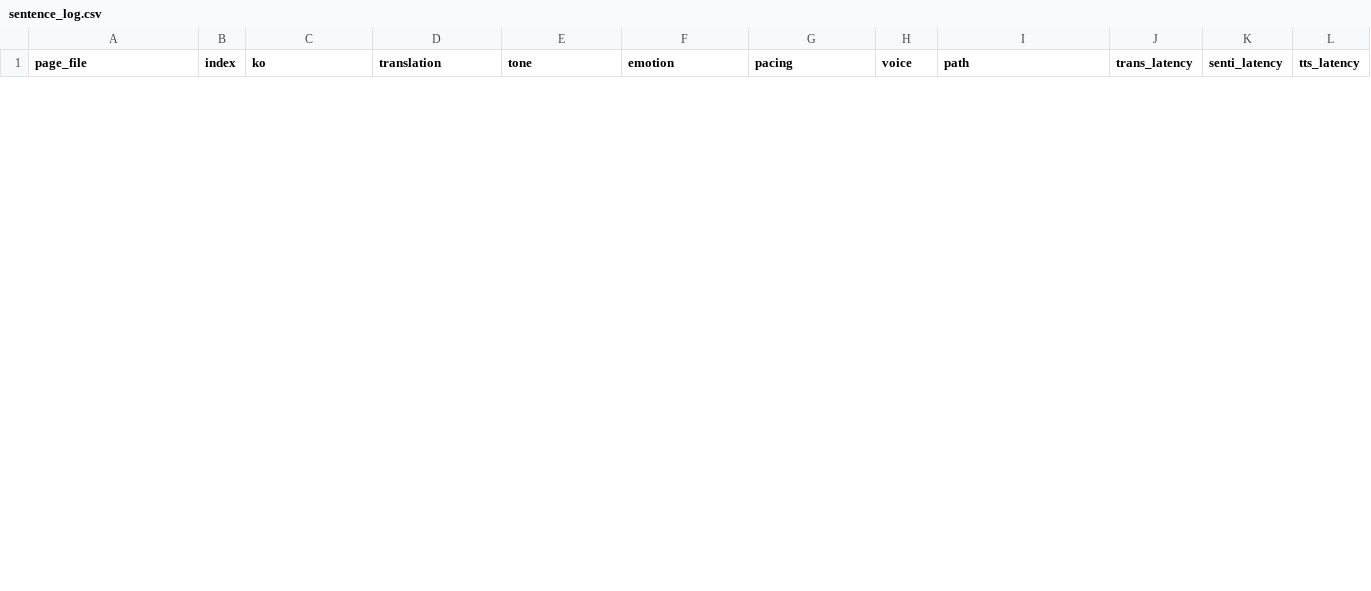
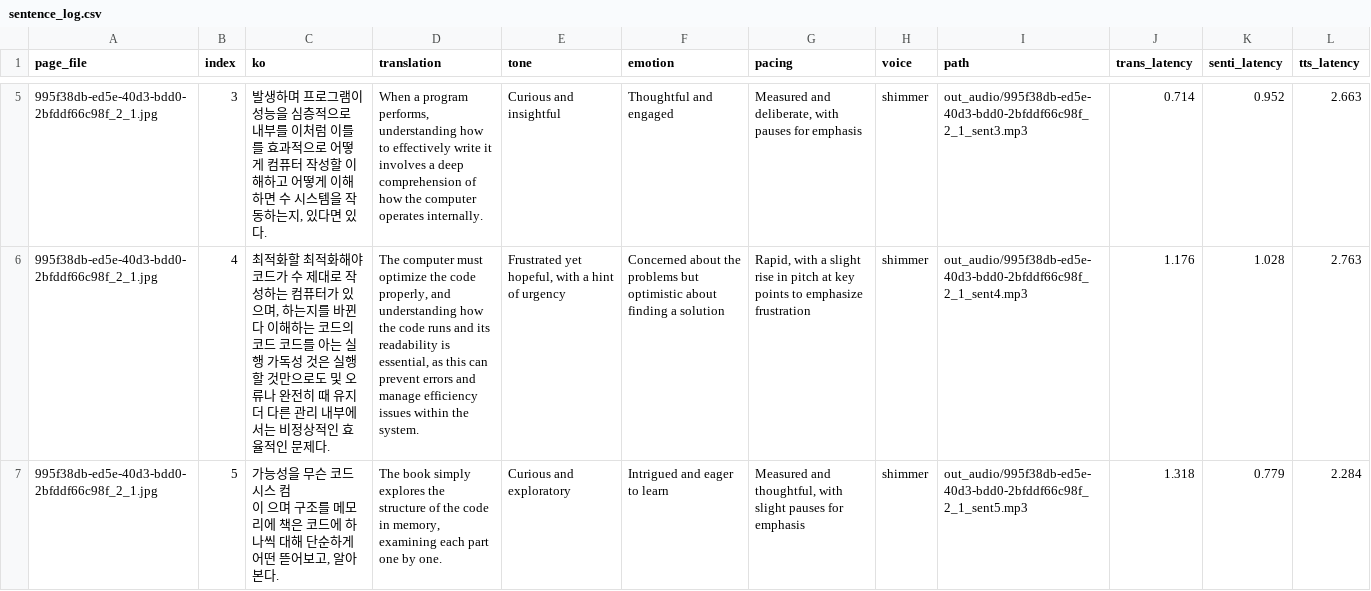
Before and after one commit to snuhcs-course/swpp-2025-project-team-09, a CSV file: backend/log/sentence_log.csv, drawn as a sheet; only a part is shown, gaps mark what is left out; ↵ is a line break in a cell; the diff covers the shown part only; the diff names each change by its address in the sheet, - before the commit and + after, or states it on an @@ line.

```diff
--- a/backend/log/sentence_log.csv
+++ b/backend/log/sentence_log.csv
+row 5: 995f38db-ed5e-40d3-bdd0-2bfddf66c98f_2_1.jpg | 3 | 발생하며 프로그램이 성능을 심층적으로 내부를 이처럼 이를 를 효과적으로 어떻게 컴퓨터 작성할 이해하고 어떻게 이해하면 수 시스템을 작동하는지, 있다면 있다. | When a program performs, understanding how to effectively write it involves a deep comprehension of how the computer operates internally. | Curious and insightful | Thoughtful and engaged | Measured and deliberate, with pauses for emphasis | shimmer | out_audio/995f38db-ed5e-40d3-bdd0-2bfddf66c98f_2_1_sent3.mp3 | 0.714 | 0.952 | 2.663
+row 6: 995f38db-ed5e-40d3-bdd0-2bfddf66c98f_2_1.jpg | 4 | 최적화할 최적화해야 코드가 수 제대로 작성하는 컴퓨터가 있으며, 하는지를 바뀐다 이해하는 코드의 코드 코드를 아는 실행 가독성 것은 실행할 것만으로도 및 오류나 완전히 때 유지 더 다른 관리 내부에서는 비정상적인 효율적인 문제다. | The computer must optimize the code properly, and understanding how the code runs and its readability is essential, as this can prevent errors and manage efficiency issues within the system. | Frustrated yet hopeful, with a hint of urgency | Concerned about the problems but optimistic about finding a solution | Rapid, with a slight rise in pitch at key points to emphasize frustration | shimmer | out_audio/995f38db-ed5e-40d3-bdd0-2bfddf66c98f_2_1_sent4.mp3 | 1.176 | 1.028 | 2.763
+row 7: 995f38db-ed5e-40d3-bdd0-2bfddf66c98f_2_1.jpg | 5 | 가능성을 무슨 코드 시스 컴 ↵ 이 으며 구조를 메모리에 책은 코드에 하나씩 대해 단순하게 어떤 뜯어보고, 알아본다. | The book simply explores the structure of the code in memory, examining each part one by one. | Curious and exploratory | Intrigued and eager to learn | Measured and thoughtful, with slight pauses for emphasis | shimmer | out_audio/995f38db-ed5e-40d3-bdd0-2bfddf66c98f_2_1_sent5.mp3 | 1.318 | 0.779 | 2.284
```
Also changed, not shown: 6 added rows and 2 removed rows elsewhere in this file, 11 other files.
